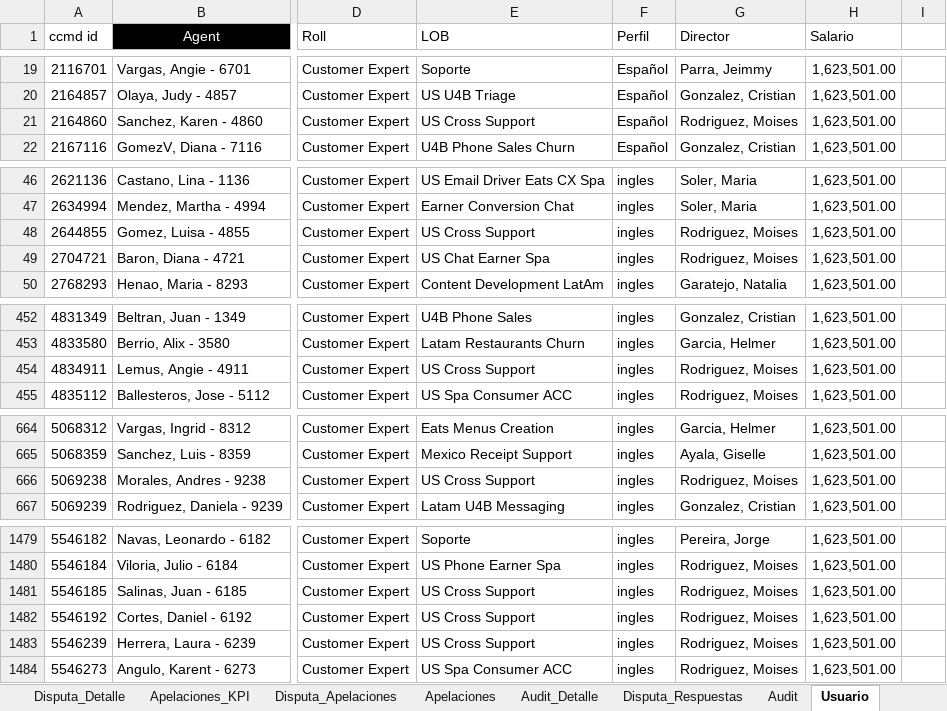
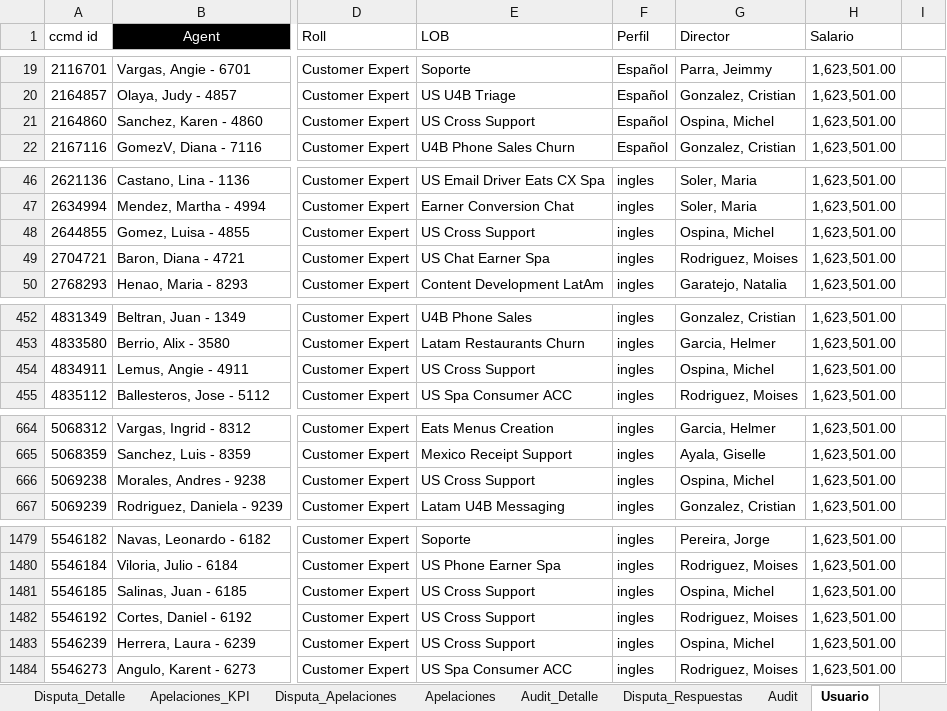
Before and after one commit to Mike11-bit/prueba, an Excel workbook: TODO/registro (2).xlsx, sheet Usuario, drawn as a sheet; only a part is shown, gaps mark what is left out; values as stored, in another font and other column widths than the file's, no borders; charts and pictures not drawn; the diff covers the shown part only; the diff names each change by its address in the sheet, - before the commit and + after, or states it on an @@ line.

```diff
--- a/TODO/registro (2).xlsx (sheet Usuario)
+++ b/TODO/registro (2).xlsx (sheet Usuario)
-G21 (Director): Rodriguez, Moises
+G21 (Director): Ospina, Michel
-G48 (Director): Rodriguez, Moises
+G48 (Director): Ospina, Michel
-G454 (Director): Rodriguez, Moises
+G454 (Director): Ospina, Michel
-G666 (Director): Rodriguez, Moises
+G666 (Director): Ospina, Michel
-G1481 (Director): Rodriguez, Moises
+G1481 (Director): Ospina, Michel
-G1483 (Director): Rodriguez, Moises
+G1483 (Director): Ospina, Michel
```
Also changed, not shown: 19 edited cells elsewhere in this sheet, sheet H_C, sheet Audit_Detalle, sheet Disputa_Detalle, sheet Registro_pisos, sheet Audit, sheet Configuracion, 5 more sheets, hidden cells, 8 other files.
